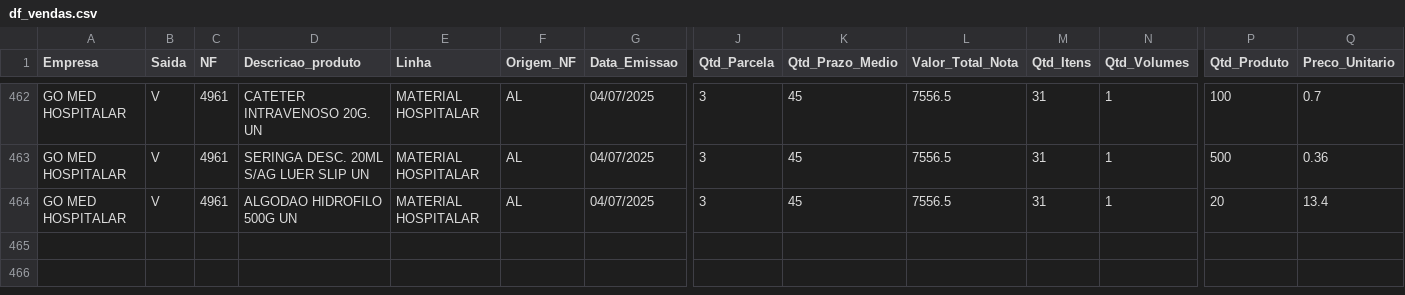
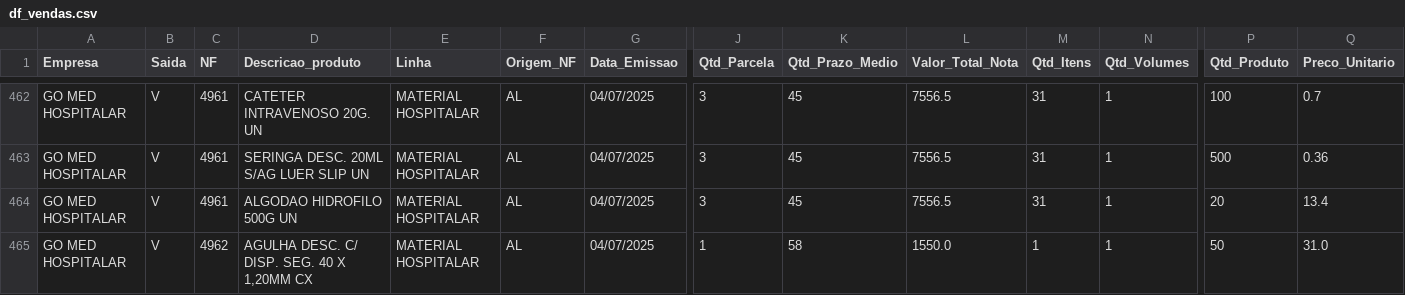
Before and after one commit to GitService4Com/go-saude-tv, a CSV file: df_vendas.csv, drawn as a sheet; only a part is shown, gaps mark what is left out; rows hold the shown columns only; the diff names each change by its address in the sheet, - before the commit and + after, or states it on an @@ line.

Commit message:
Add files via upload

```diff
--- a/df_vendas.csv
+++ b/df_vendas.csv
+row 465: GO MED HOSPITALAR | V | 4962 | AGULHA DESC. C/ DISP. SEG. 40 X 1,20MM CX | MATERIAL HOSPITALAR | AL | 04/07/2025 | 1 | 58 | 1550.0 | 1 | 1 | 50 | 31.0
```
